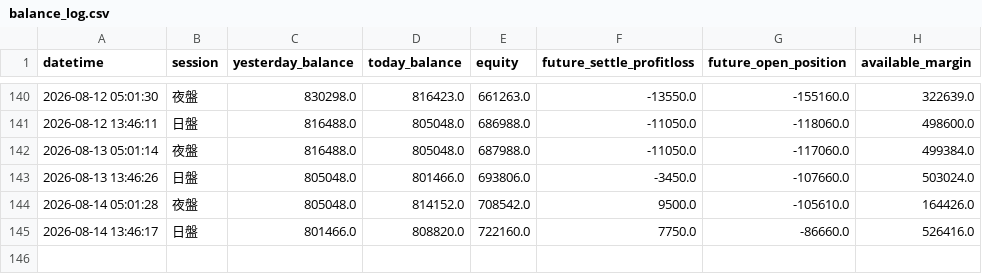
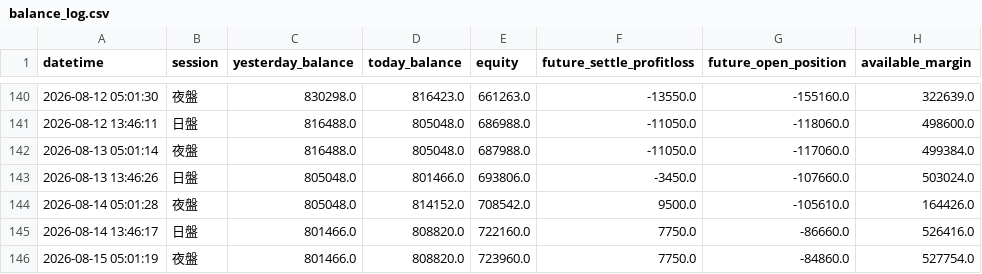
Before and after one commit to KevinYang515/trading-dashboard, a CSV file: logs/balance_log.csv, drawn as a sheet; only a part is shown, gaps mark what is left out.

Commit message:
balance: 2026-08-15 05:01:19

```diff
--- a/logs/balance_log.csv
+++ b/logs/balance_log.csv
@@ -145 +145,2 @@
 2026-08-14 13:46:17,日盤,801466.0,808820.0,722160.0,7750.0,-86660.0,526416.0
+2026-08-15 05:01:19,夜盤,801466.0,808820.0,723960.0,7750.0,-84860.0,527754.0
```
